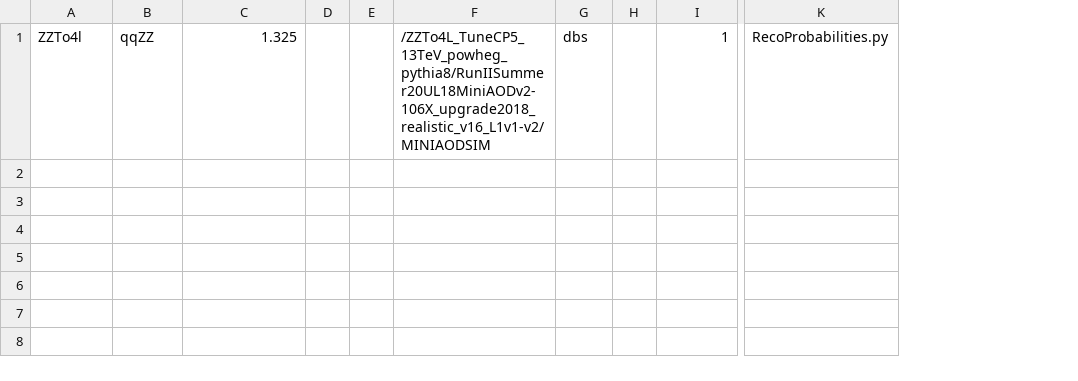
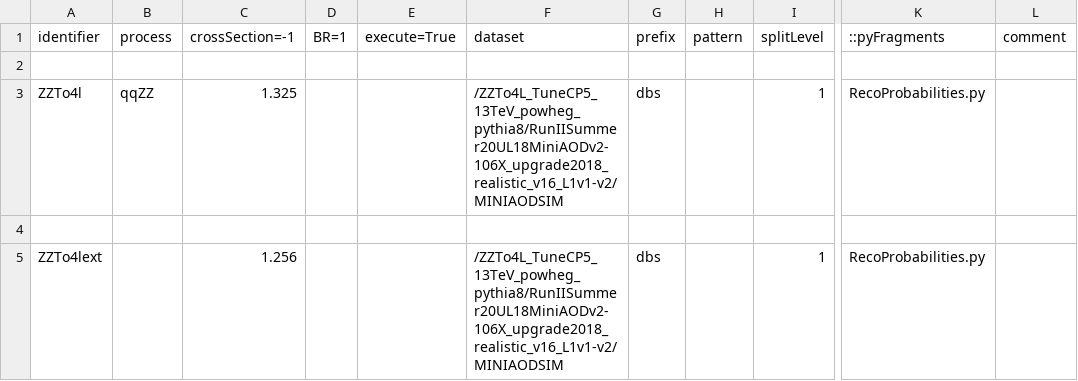
Before and after one commit to bellan/VVXAnalysis, a CSV file: Producers/python/samples_2018UL_MC.csv, drawn as a sheet; only a part is shown, gaps mark what is left out; removed rows and columns are numbered as before the commit, all else as after; rows hold the shown columns only; the diff names each change by its address in the sheet, - before the commit and + after, or states it on an @@ line.

Commit message:
add first line

```diff
--- a/Producers/python/samples_2018UL_MC.csv
+++ b/Producers/python/samples_2018UL_MC.csv
-column D, empty
-column E, empty
+column D, empty
+column E, empty
-column H, empty
+column H, empty
+column L, empty
+row 1: identifier | process | crossSection=-1 | BR=1 | execute=True | dataset | prefix | pattern | splitLevel | ::pyFragments | comment
+row 2: (empty)
+row 4: (empty)
+row 5: ZZTo4lext |  | 1.256 |  |  | /ZZTo4L_TuneCP5_13TeV_powheg_pythia8/RunIISummer20UL18MiniAODv2-106X_upgrade2018_realistic_v16_L1v1-v2/MINIAODSIM | dbs |  | 1 | RecoProbabilities.py
```
